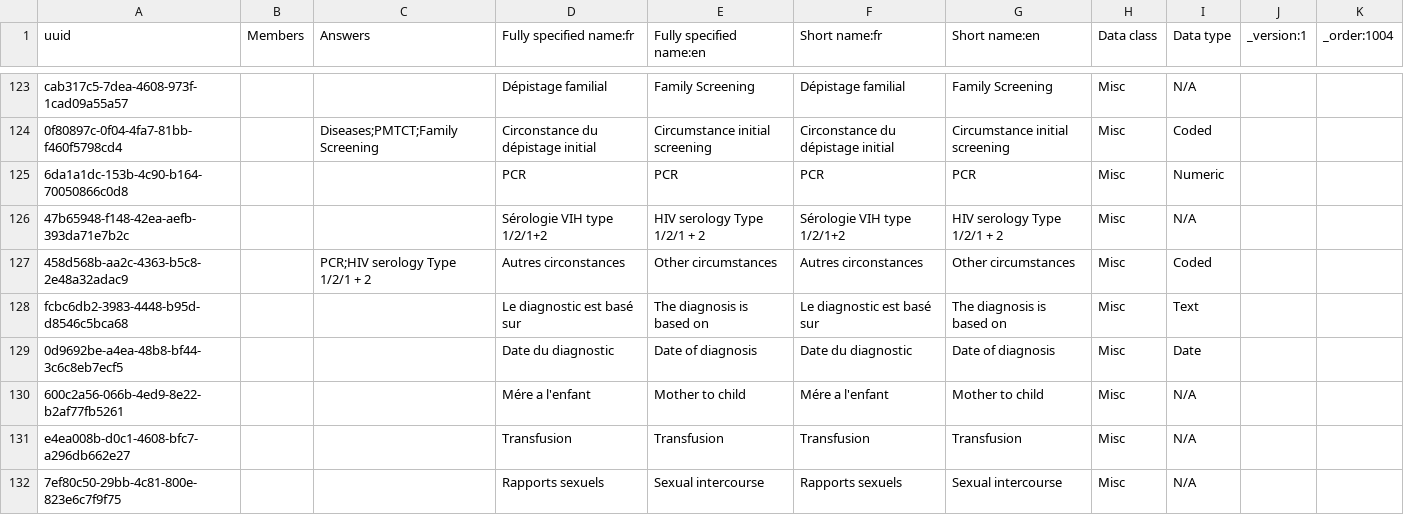
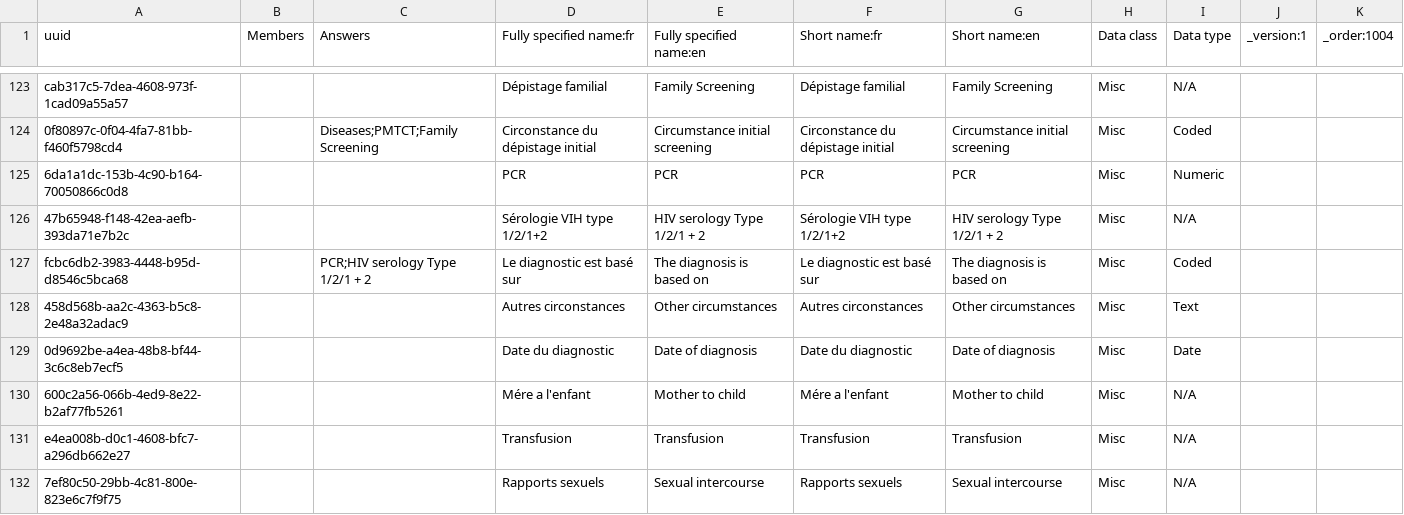
Before and after one commit to jembi/cameroon-bahmni-metadata, a CSV file: configuration/concepts/1004_child_hiv_initial_form.csv, drawn as a sheet; only a part is shown, gaps mark what is left out.

Commit message:
COM-390 Update child hiv initial form concepts
Change Autres circonstances to a free text field and update Le diagnostic est basé sur.

```diff
--- a/configuration/concepts/1004_child_hiv_initial_form.csv
+++ b/configuration/concepts/1004_child_hiv_initial_form.csv
@@ -126,4 +126,4 @@ cab317c5-7dea-4608-973f-1cad09a55a57,,,Dépistage familial,Family Screening,Dép
 47b65948-f148-42ea-aefb-393da71e7b2c,,,Sérologie VIH type 1/2/1+2,HIV serology Type 1/2/1 + 2,Sérologie VIH type 1/2/1+2,HIV serology Type 1/2/1 + 2,Misc,N/A,,
-458d568b-aa2c-4363-b5c8-2e48a32adac9,,PCR;HIV serology Type 1/2/1 + 2,Autres circonstances,Other circumstances,Autres circonstances,Other circumstances,Misc,Coded,,
-fcbc6db2-3983-4448-b95d-d8546c5bca68,,,Le diagnostic est basé sur,The diagnosis is based on,Le diagnostic est basé sur,The diagnosis is based on,Misc,Text,,
+fcbc6db2-3983-4448-b95d-d8546c5bca68,,PCR;HIV serology Type 1/2/1 + 2,Le diagnostic est basé sur,The diagnosis is based on,Le diagnostic est basé sur,The diagnosis is based on,Misc,Coded,,
+458d568b-aa2c-4363-b5c8-2e48a32adac9,,,Autres circonstances,Other circumstances,Autres circonstances,Other circumstances,Misc,Text,,
 0d9692be-a4ea-48b8-bf44-3c6c8eb7ecf5,,,Date du diagnostic,Date of diagnosis,Date du diagnostic,Date of diagnosis,Misc,Date,,
```
